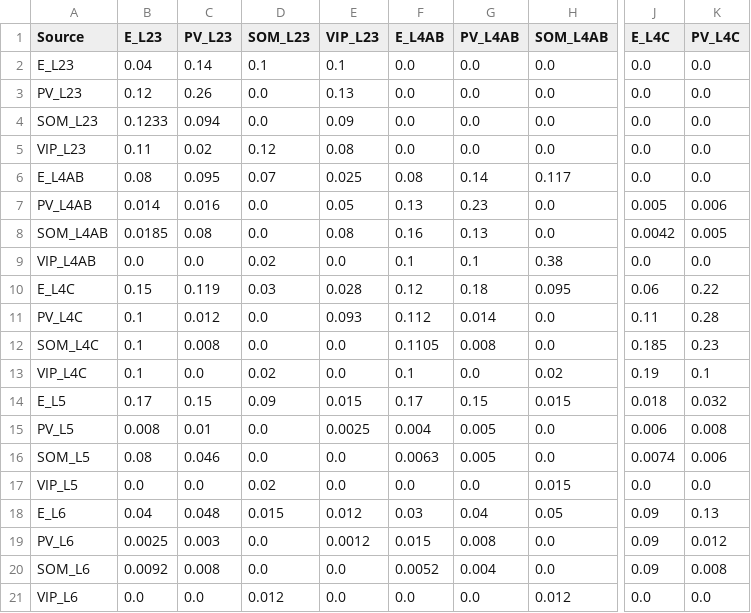
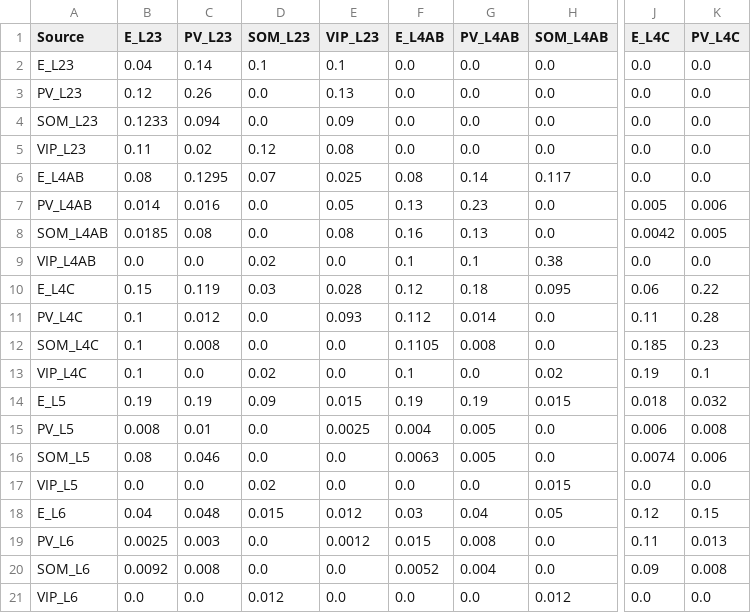
Before and after one commit to m-proust/Cortical-Column, a CSV file: config/connection_probabilities2.csv, drawn as a sheet; only a part is shown, gaps mark what is left out; the diff names each change by its address in the sheet, - before the commit and + after, or states it on an @@ line.

```diff
--- a/config/connection_probabilities2.csv
+++ b/config/connection_probabilities2.csv
-C6 (PV_L23): 0.095
+C6 (PV_L23): 0.1295
-B14 (E_L23): 0.17
+B14 (E_L23): 0.19
-C14 (PV_L23): 0.15
+C14 (PV_L23): 0.19
-F14 (E_L4AB): 0.17
+F14 (E_L4AB): 0.19
-G14 (PV_L4AB): 0.15
+G14 (PV_L4AB): 0.19
-J18 (E_L4C): 0.09
+J18 (E_L4C): 0.12
-K18 (PV_L4C): 0.13
+K18 (PV_L4C): 0.15
-J19 (E_L4C): 0.09
+J19 (E_L4C): 0.11
-K19 (PV_L4C): 0.012
+K19 (PV_L4C): 0.013
```
Also changed, not shown: config/conductances_AMPA2_alpha_v2.csv, 7 other files.
